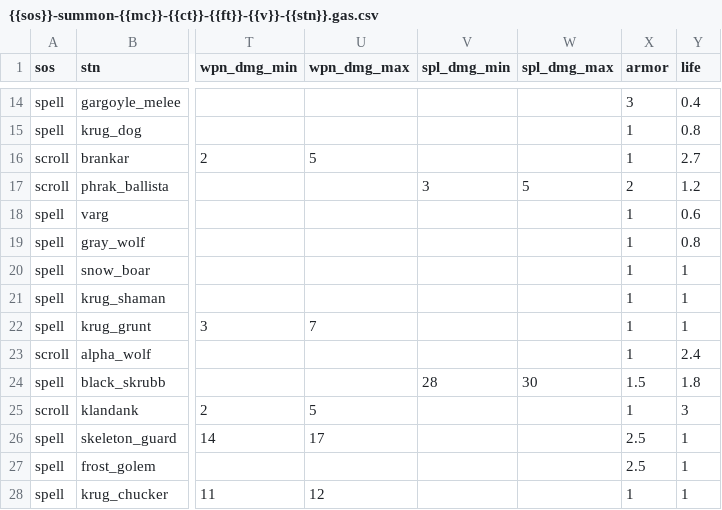
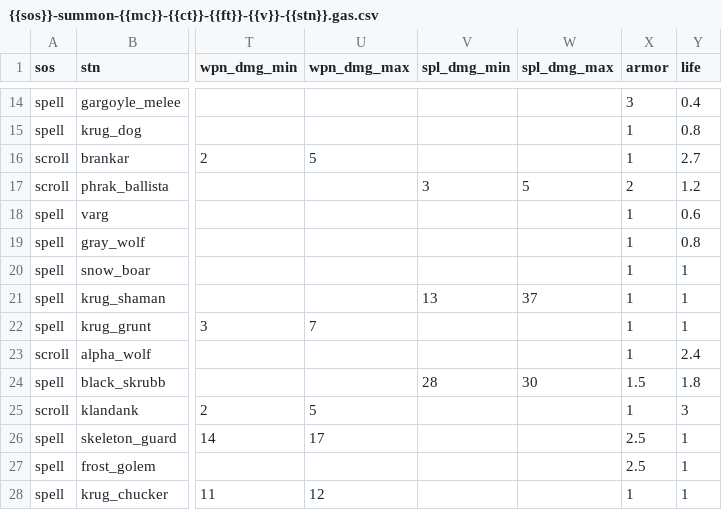
Before and after one commit to foerstj/sumcol, a CSV file: world/contentdb/templates.jinja/sumcol/interactive/{{sos}}-summon-{{mc}}-{{ct}}-{{ft}}-{{v}}-{{stn}}.gas.csv, drawn as a sheet; only a part is shown, gaps mark what is left out; the diff names each change by its address in the sheet, - before the commit and + after, or states it on an @@ line.

```diff
--- a/world/contentdb/templates.jinja/sumcol/interactive/{{sos}}-summon-{{mc}}-{{ct}}-{{ft}}-{{v}}-{{stn}}.gas.csv
+++ b/world/contentdb/templates.jinja/sumcol/interactive/{{sos}}-summon-{{mc}}-{{ct}}-{{ft}}-{{v}}-{{stn}}.gas.csv
-V21 (spl_dmg_min): (empty)
+V21 (spl_dmg_min): 13
-W21 (spl_dmg_max): (empty)
+W21 (spl_dmg_max): 37
```
Also changed, not shown: 3 other files.
